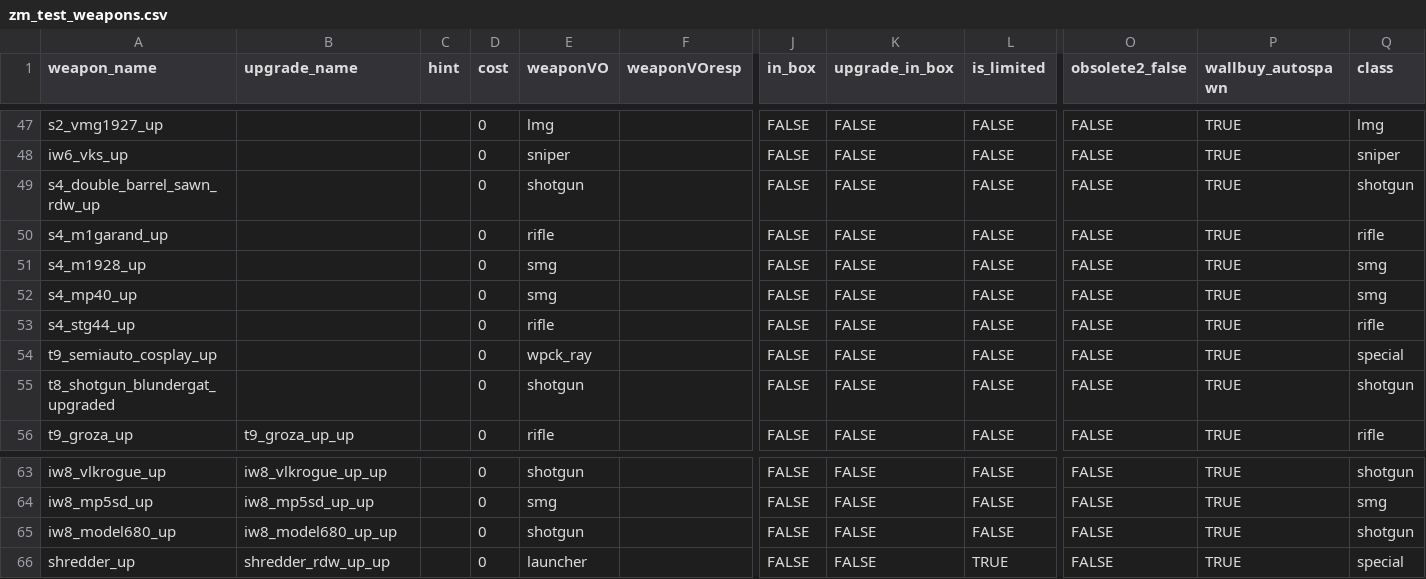
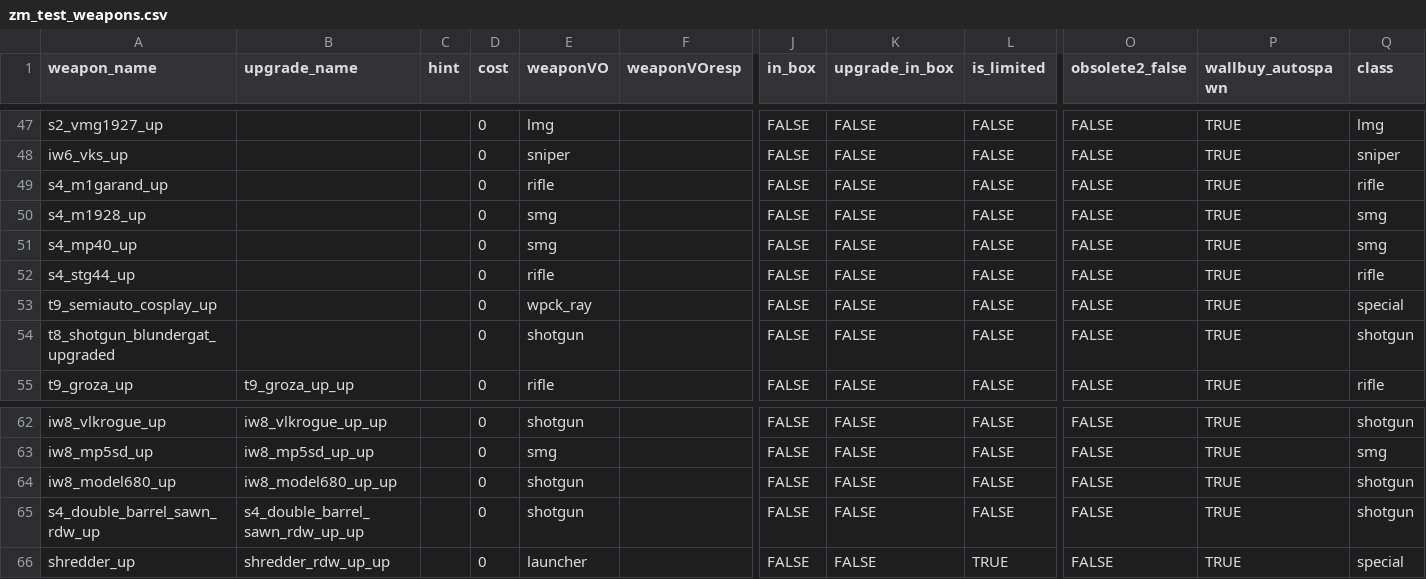
Before and after one commit to t7-reapy/t7_workspace, a CSV file: usermaps/zm_ai_test/gamedata/weapons/zm/zm_test_weapons.csv, drawn as a sheet; only a part is shown, gaps mark what is left out; removed rows and columns are numbered as before the commit, all else as after; rows hold the shown columns only; the diff names each change by its address in the sheet, - before the commit and + after, or states it on an @@ line.

```diff
--- a/usermaps/zm_ai_test/gamedata/weapons/zm/zm_test_weapons.csv
+++ b/usermaps/zm_ai_test/gamedata/weapons/zm/zm_test_weapons.csv
-row 49: s4_double_barrel_sawn_rdw_up |  |  | 0 | shotgun |  | FALSE | FALSE | FALSE | FALSE | TRUE | shotgun
+row 65: s4_double_barrel_sawn_rdw_up | s4_double_barrel_sawn_rdw_up_up |  | 0 | shotgun |  | FALSE | FALSE | FALSE | FALSE | TRUE | shotgun
```
Also changed, not shown: usermaps/zm_ai_test/gamedata/weapons/zm/hb21_staff_bolt_settings.csv, 3 other files.
